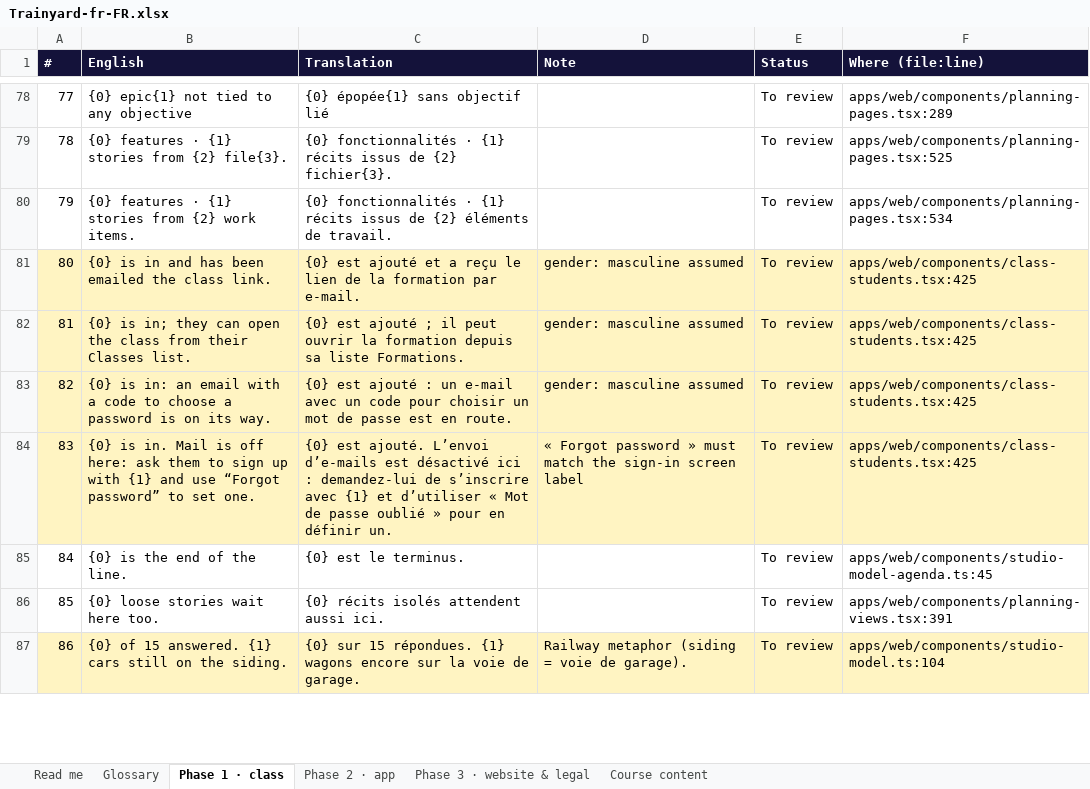
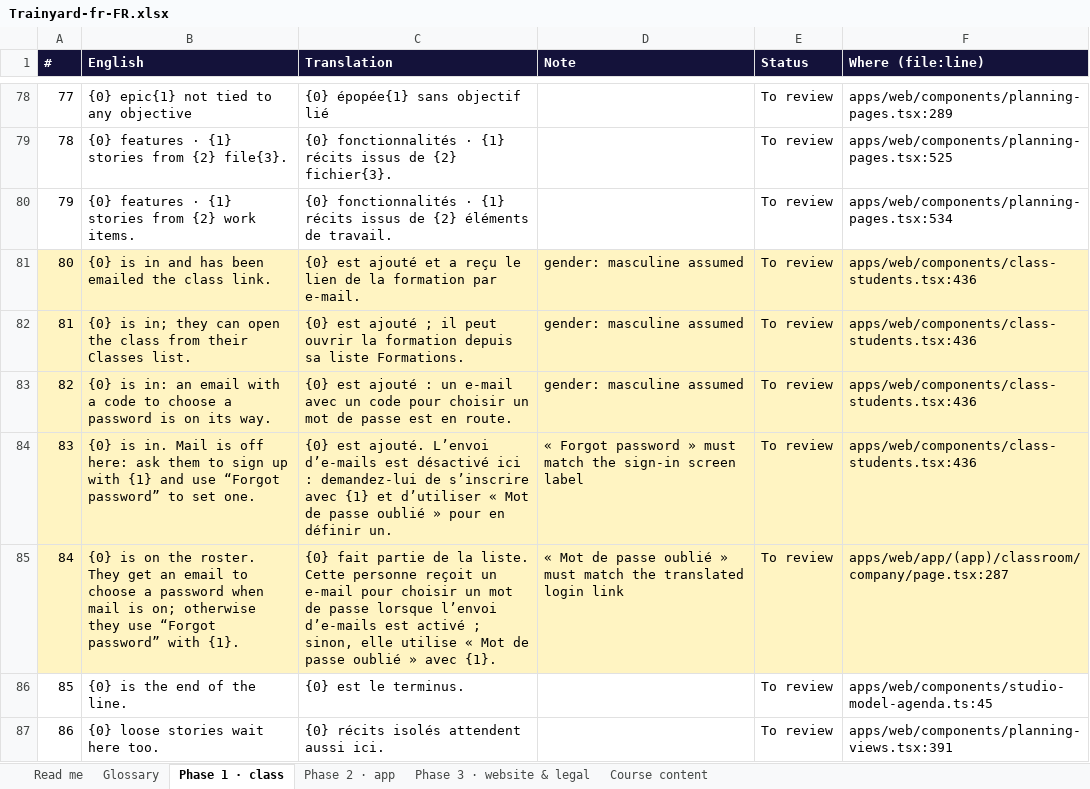
Before and after one commit to mlbwhf/test, an Excel workbook: trainyard/i18n/Trainyard-fr-FR.xlsx, sheet Phase 1 · class, drawn as a sheet; only a part is shown, gaps mark what is left out; the shorter side is filled out with more unchanged rows; values as stored, in another font and other column widths than the file's, no borders; addresses are those after the commit; the diff covers the shown part only; the diff names each change by its address in the sheet, - before the commit and + after, or states it on an @@ line.

```diff
--- a/trainyard/i18n/Trainyard-fr-FR.xlsx (sheet Phase 1 · class)
+++ b/trainyard/i18n/Trainyard-fr-FR.xlsx (sheet Phase 1 · class)
-F81:F84 (Where (file:line)): apps/web/components/class-students.tsx:425
+F81:F84 (Where (file:line)): apps/web/components/class-students.tsx:436
+row 85: 84 | {0} is on the roster. They get an email to choose a password when mail is on; otherwise they use “Forgot password” with {1}. | {0} fait partie de la liste. Cette personne reçoit un e-mail pour choisir un mot de passe lorsque l’envoi d’e-mails est activé ; sinon, elle utilise « Mot de passe oublié » avec {1}. | « Mot de passe oublié » must match the translated login link | To review | apps/web/app/(app)/classroom/company/page.tsx:287
@@ column A (#) renumbered from row 86 down @@
```
Also changed, not shown: 65 added rows, 1 removed row and 127 edited cells elsewhere in this sheet, sheet Course content, sheet Phase 3 · website & legal, sheet Phase 2 · app, trainyard/i18n/Trainyard-fr-CA.xlsx, 5 other files.
